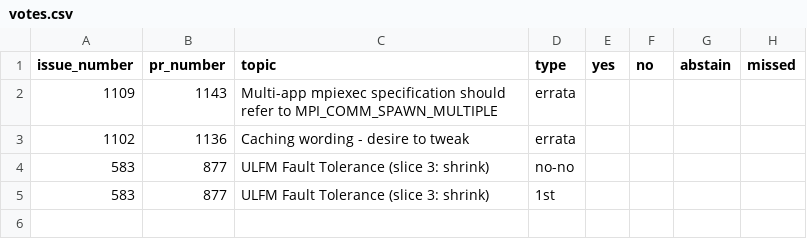
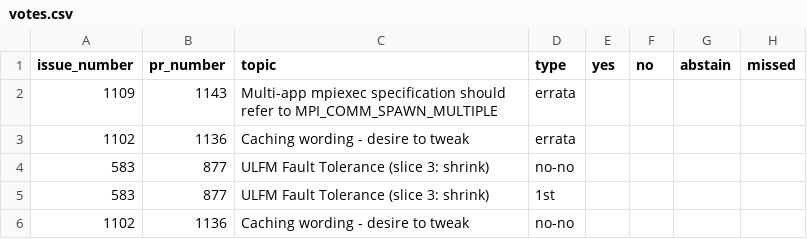
Before and after one commit to mpi-forum/mpi-forum.github.io, a CSV file: _data/meetings/2026/06/votes.csv, drawn as a sheet; the diff names each change by its address in the sheet, - before the commit and + after, or states it on an @@ line.

Commit message:
Add no-no reading/vote for caching

```diff
--- a/_data/meetings/2026/06/votes.csv
+++ b/_data/meetings/2026/06/votes.csv
+row 6: 1102 | 1136 | Caching wording - desire to tweak | no-no
```
Also changed, not shown: 1 other file.
